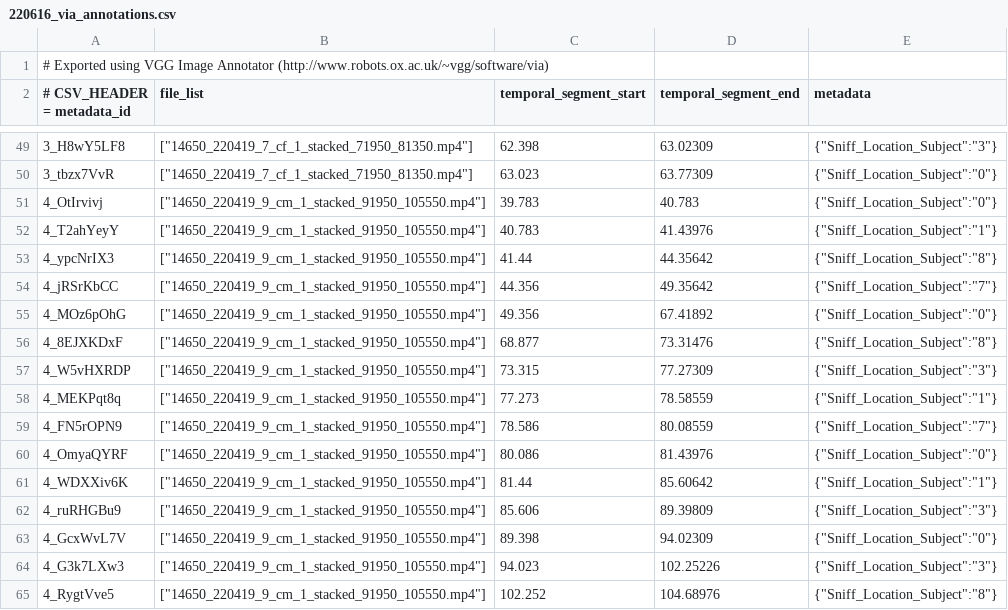
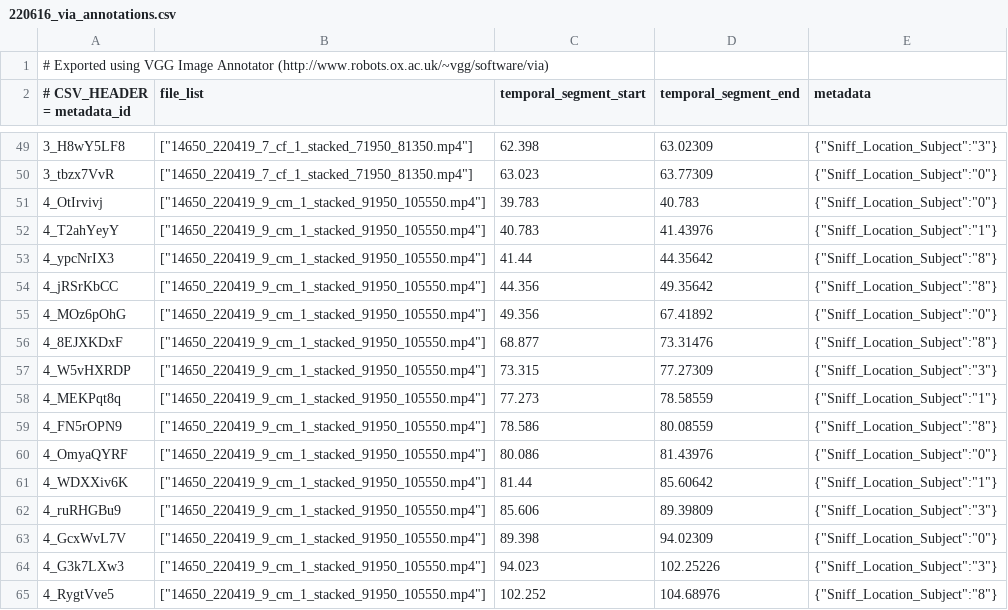
Before and after one commit to kevin-qi/HumanSniffBat, a CSV file: SniffBat/via/220616_via_annotations.csv, drawn as a sheet; only a part is shown, gaps mark what is left out; the diff covers the shown part only.

```diff
--- a/SniffBat/via/220616_via_annotations.csv
+++ b/SniffBat/via/220616_via_annotations.csv
@@ -53,3 +53,3 @@
 "4_ypcNrIX3","[""14650_220419_9_cm_1_stacked_91950_105550.mp4""]",41.44,44.35642,"{""Sniff_Location_Subject"":""8""}"
-"4_jRSrKbCC","[""14650_220419_9_cm_1_stacked_91950_105550.mp4""]",44.356,49.35642,"{""Sniff_Location_Subject"":""7""}"
+"4_jRSrKbCC","[""14650_220419_9_cm_1_stacked_91950_105550.mp4""]",44.356,49.35642,"{""Sniff_Location_Subject"":""8""}"
 "4_MOz6pOhG","[""14650_220419_9_cm_1_stacked_91950_105550.mp4""]",49.356,67.41892,"{""Sniff_Location_Subject"":""0""}"
@@ -58,3 +58,3 @@
 "4_MEKPqt8q","[""14650_220419_9_cm_1_stacked_91950_105550.mp4""]",77.273,78.58559,"{""Sniff_Location_Subject"":""1""}"
-"4_FN5rOPN9","[""14650_220419_9_cm_1_stacked_91950_105550.mp4""]",78.586,80.08559,"{""Sniff_Location_Subject"":""7""}"
+"4_FN5rOPN9","[""14650_220419_9_cm_1_stacked_91950_105550.mp4""]",78.586,80.08559,"{""Sniff_Location_Subject"":""8""}"
 "4_OmyaQYRF","[""14650_220419_9_cm_1_stacked_91950_105550.mp4""]",80.086,81.43976,"{""Sniff_Location_Subject"":""0""}"
```
Also changed, not shown: 14 edited cells elsewhere in this file, 1 other file.
